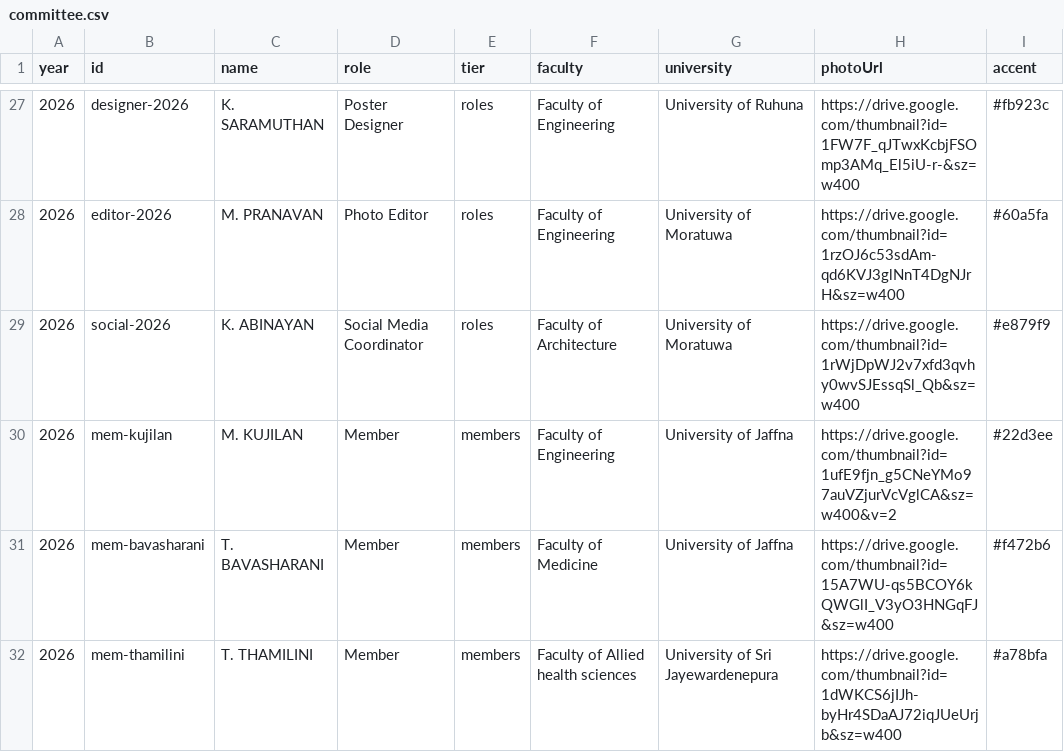
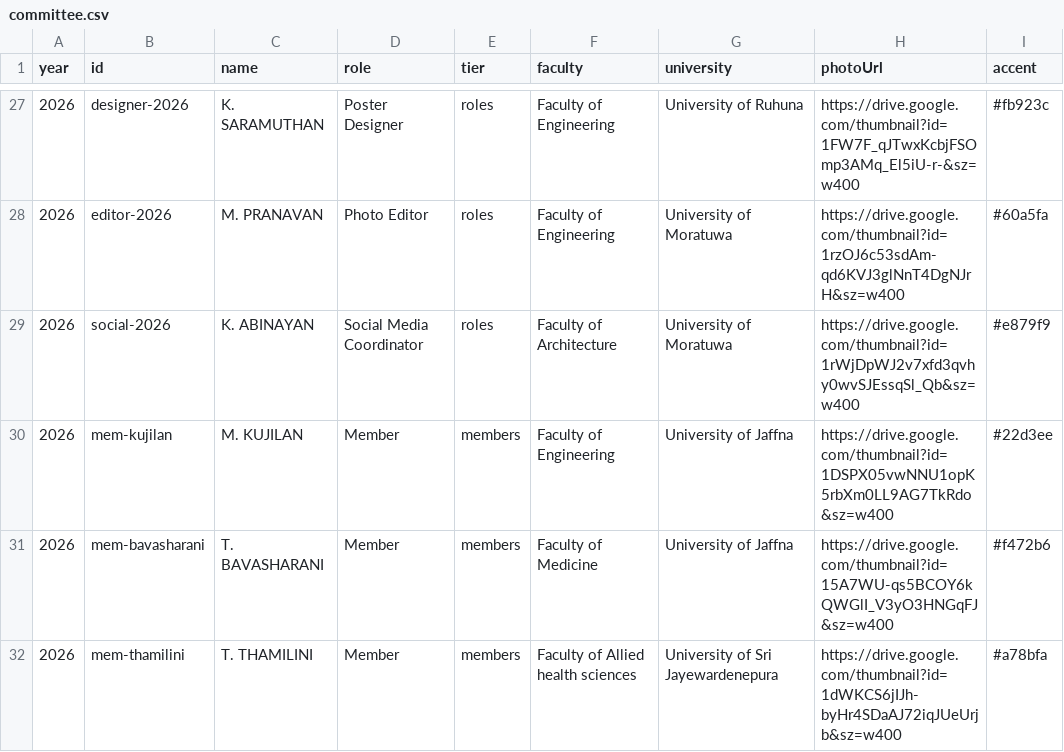
Before and after one commit to kmbusa-website/union-public, a CSV file: public/committee/committee.csv, drawn as a sheet; only a part is shown, gaps mark what is left out.

Commit message:
commit updated

```diff
--- a/public/committee/committee.csv
+++ b/public/committee/committee.csv
@@ -29,3 +29,3 @@ year,id,name,role,tier,faculty,university,photoUrl,accent
 2026,social-2026,K. ABINAYAN,Social Media Coordinator,roles,Faculty of Architecture,University of Moratuwa,https://drive.google.com/thumbnail?id=1rWjDpWJ2v7xfd3qvhy0wvSJEssqSl_Qb&sz=w400,#e879f9
-2026,mem-kujilan,M. KUJILAN,Member,members,Faculty of Engineering,University of Jaffna,https://drive.google.com/thumbnail?id=1ufE9fjn_g5CNeYMo97auVZjurVcVglCA&sz=w400&v=2,#22d3ee
+2026,mem-kujilan,M. KUJILAN,Member,members,Faculty of Engineering,University of Jaffna,https://drive.google.com/thumbnail?id=1DSPX05vwNNU1opK5rbXm0LL9AG7TkRdo&sz=w400,#22d3ee
 2026,mem-bavasharani,T. BAVASHARANI,Member,members,Faculty of Medicine,University of Jaffna,https://drive.google.com/thumbnail?id=15A7WU-qs5BCOY6kQWGlI_V3yO3HNGqFJ&sz=w400,#f472b6
```
